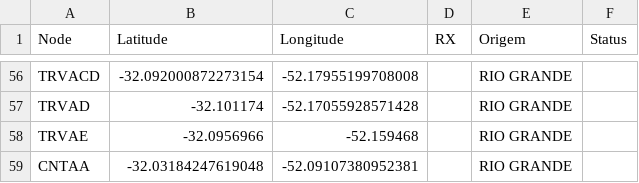
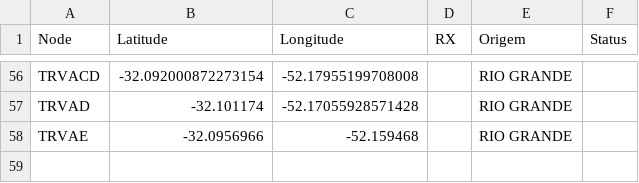
Before and after one commit to ayrace/Rio-Grande, a CSV file: base_nodes_rio_grande.csv, drawn as a sheet; only a part is shown, gaps mark what is left out.

```diff
--- a/base_nodes_rio_grande.csv
+++ b/base_nodes_rio_grande.csv
@@ -58,2 +58 @@ TRVAD,-32.101174,-52.17055928571428,,RIO GRANDE,
 TRVAE,-32.0956966,-52.159468,,RIO GRANDE,
-CNTAA,-32.03184247619048,-52.09107380952381,,RIO GRANDE,
```
Also changed, not shown: 1 other file.
